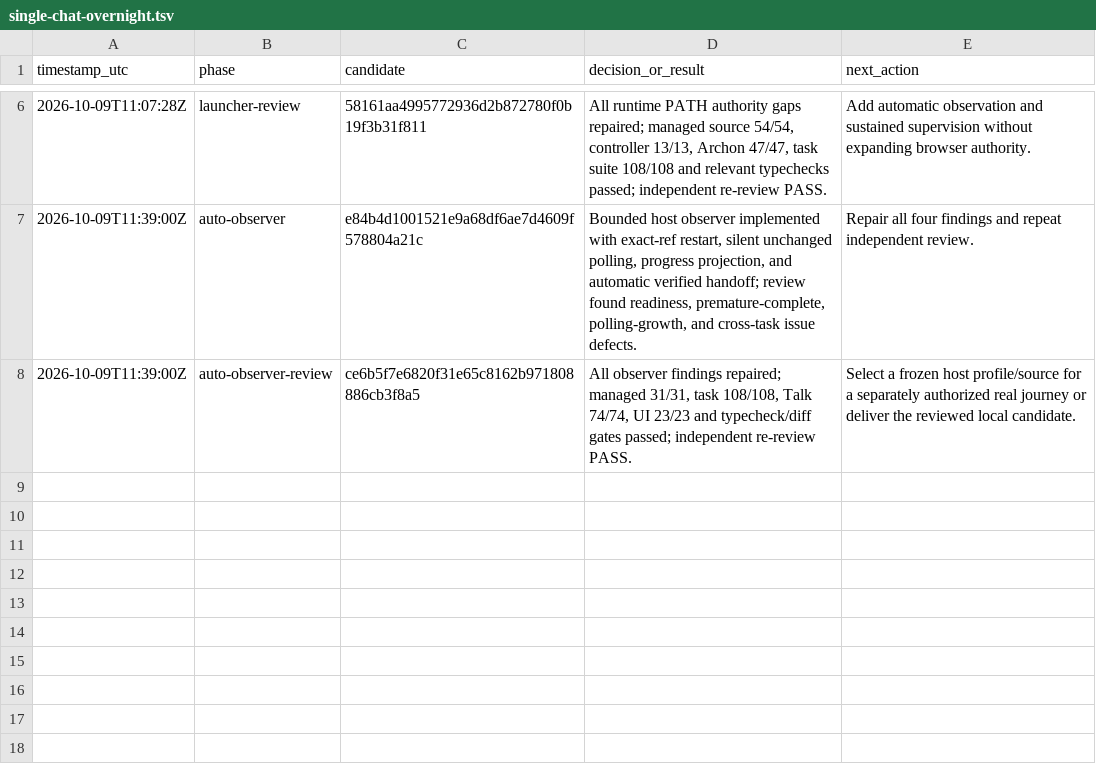
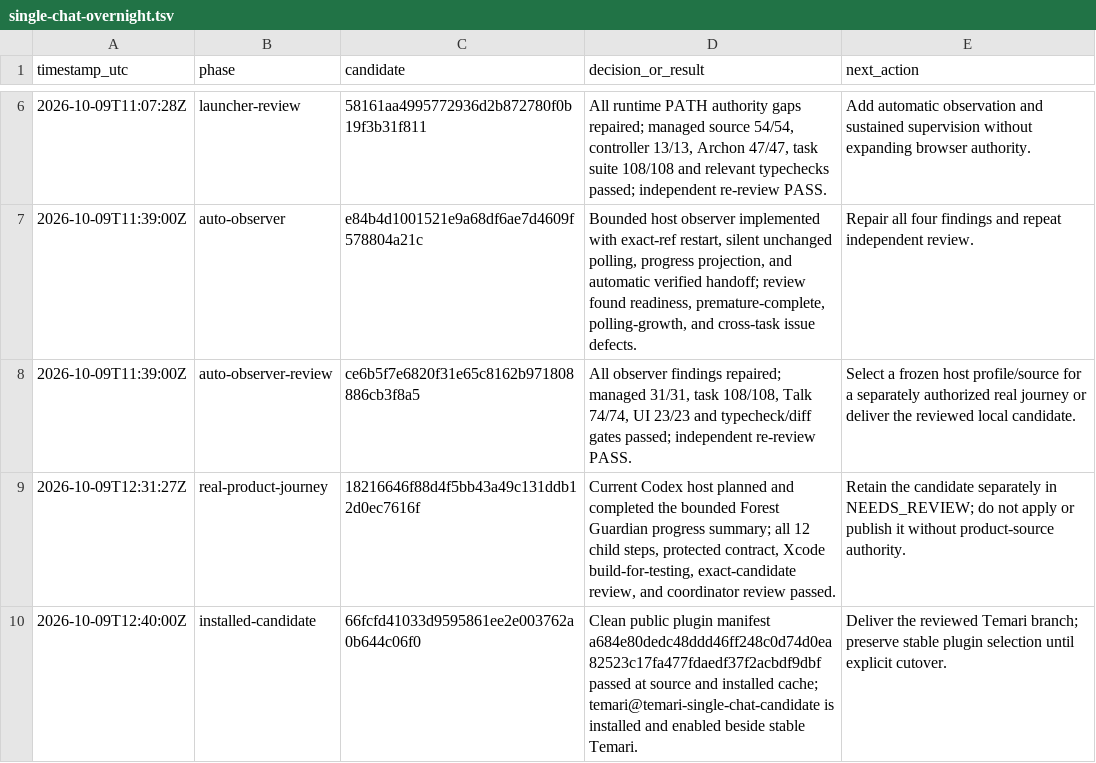
Before and after one commit to randydinh/temari, a TSV file: .audit/single-chat-overnight.tsv, drawn as a sheet; only a part is shown, gaps mark what is left out; the diff names each change by its address in the sheet, - before the commit and + after, or states it on an @@ line.

Commit message:
Record real single-chat product journey

```diff
--- a/.audit/single-chat-overnight.tsv
+++ b/.audit/single-chat-overnight.tsv
+row 9: 2026-10-09T12:31:27Z | real-product-journey | 18216646f88d4f5bb43a49c131ddb12d0ec7616f | Current Codex host planned and completed the bounded Forest Guardian progress summary; all 12 child steps, protected contract, Xcode build-for-testing, exact-candidate review, and coordinator review passed. | Retain the candidate separately in NEEDS_REVIEW; do not apply or publish it without product-source authority.
+row 10: 2026-10-09T12:40:00Z | installed-candidate | 66fcfd41033d9595861ee2e003762a0b644c06f0 | Clean public plugin manifest a684e80dedc48ddd46ff248c0d74d0ea82523c17fa477fdaedf37f2acbdf9dbf passed at source and installed cache; temari@temari-single-chat-candidate is installed and enabled beside stable Temari. | Deliver the reviewed Temari branch; preserve stable plugin selection until explicit cutover.
```
Also changed, not shown: 1 other file.
